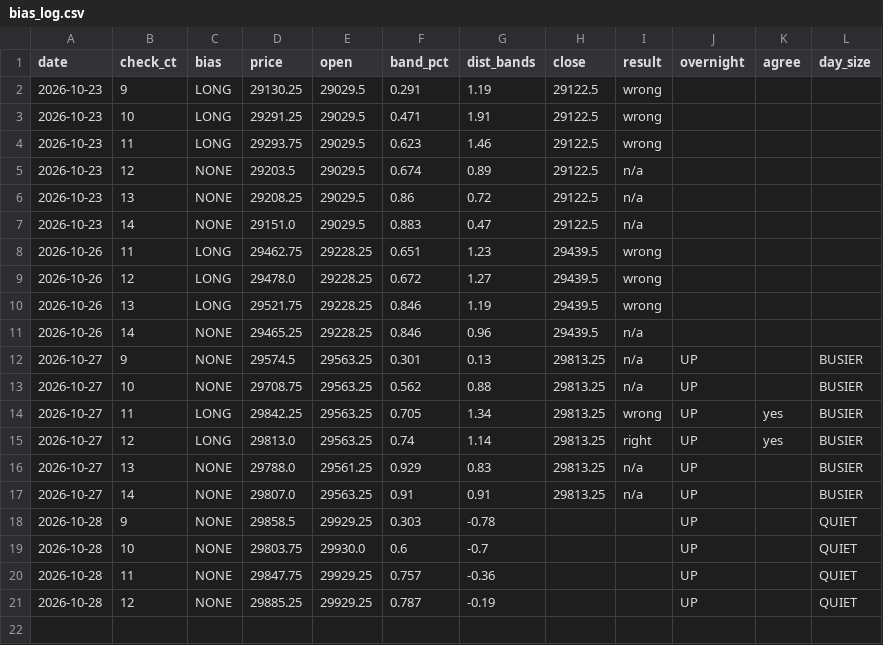
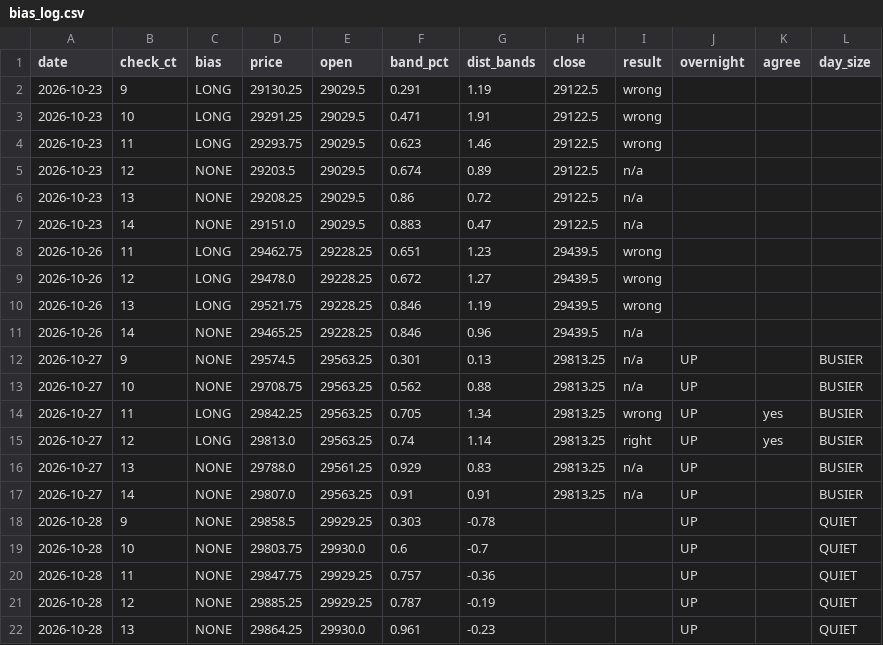
Before and after one commit to vannaflow1/nasdaq-bot, a CSV file: knowledge/bias_log.csv, drawn as a sheet.

```diff
--- a/knowledge/bias_log.csv
+++ b/knowledge/bias_log.csv
@@ -21 +21,2 @@ date,check_ct,bias,price,open,band_pct,dist_bands,close,result,overnight,agree,d
 2026-10-28,12,NONE,29885.25,29929.25,0.787,-0.19,,,UP,,QUIET
+2026-10-28,13,NONE,29864.25,29930.0,0.961,-0.23,,,UP,,QUIET
```
Also changed, not shown: 1 other file.
